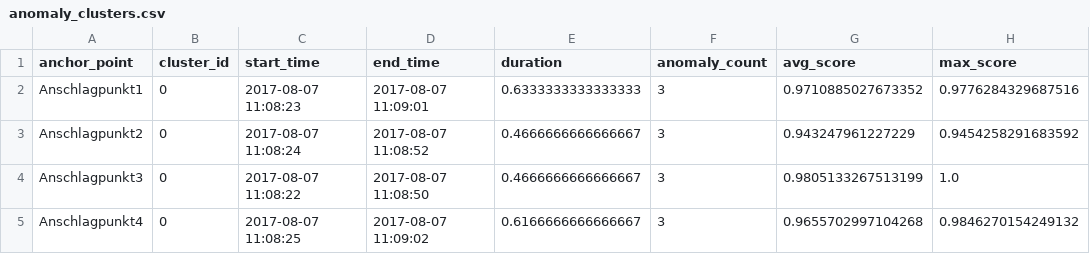
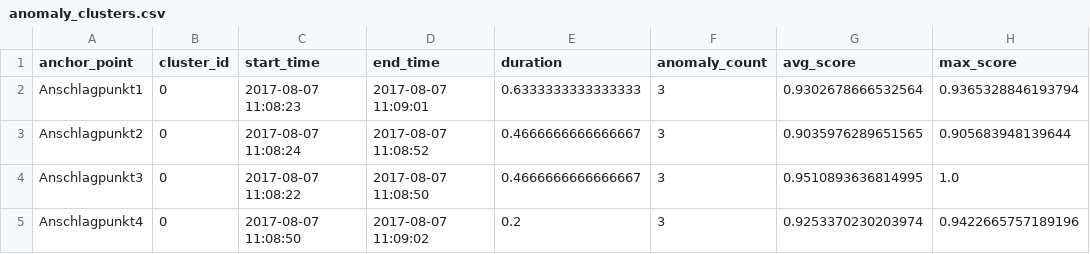
Before and after one commit to OnsKoukiPro/Failure-Detection-AE, a CSV file: results/KI/analysis/anomaly_clusters.csv, drawn as a sheet.

Commit message:
new analysis

```diff
--- a/results/KI/analysis/anomaly_clusters.csv
+++ b/results/KI/analysis/anomaly_clusters.csv
@@ -1,5 +1,5 @@
 anchor_point,cluster_id,start_time,end_time,duration,anomaly_count,avg_score,max_score
-Anschlagpunkt1,0,2017-08-07 11:08:23,2017-08-07 11:09:01,0.6333333333333333,3,0.9710885027673352,0.9776284329687516
-Anschlagpunkt2,0,2017-08-07 11:08:24,2017-08-07 11:08:52,0.4666666666666667,3,0.943247961227229,0.9454258291683592
-Anschlagpunkt3,0,2017-08-07 11:08:22,2017-08-07 11:08:50,0.4666666666666667,3,0.9805133267513199,1.0
-Anschlagpunkt4,0,2017-08-07 11:08:25,2017-08-07 11:09:02,0.6166666666666667,3,0.9655702997104268,0.9846270154249132
+Anschlagpunkt1,0,2017-08-07 11:08:23,2017-08-07 11:09:01,0.6333333333333333,3,0.9302678666532564,0.9365328846193794
+Anschlagpunkt2,0,2017-08-07 11:08:24,2017-08-07 11:08:52,0.4666666666666667,3,0.9035976289651565,0.905683948139644
+Anschlagpunkt3,0,2017-08-07 11:08:22,2017-08-07 11:08:50,0.4666666666666667,3,0.9510893636814995,1.0
+Anschlagpunkt4,0,2017-08-07 11:08:50,2017-08-07 11:09:02,0.2,3,0.9253370230203974,0.9422665757189196
```
Also changed, not shown: results/KI/analysis/anomaly_detections.csv, results/KI/models/model_predictions.csv, 31 other files.
